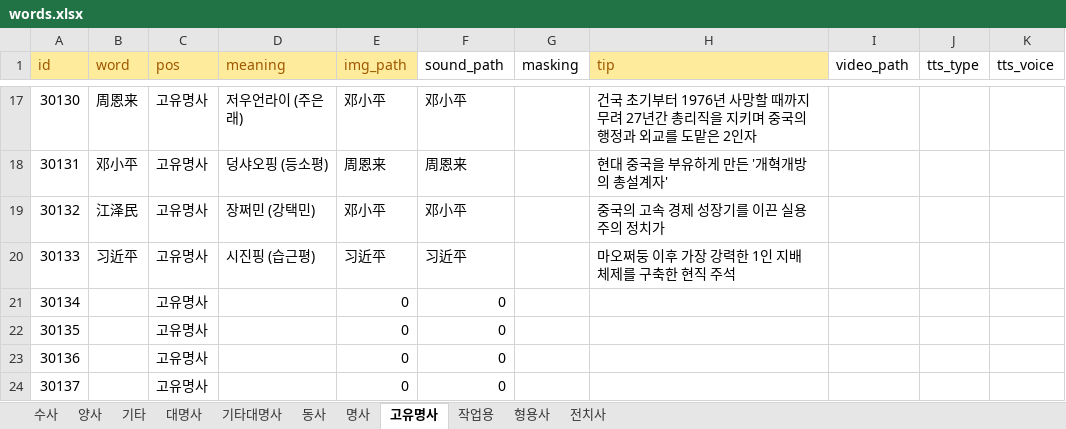
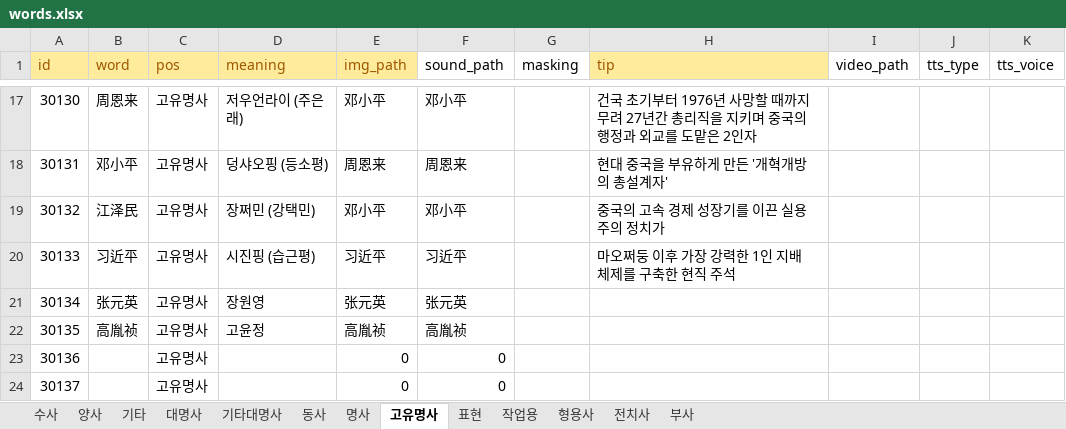
Before and after one commit to curryboy371/LVPD_Studio, an Excel workbook: resource/table/words.xlsx, sheet 고유명사, drawn as a sheet; only a part is shown, gaps mark what is left out; values as stored, in another font and other column widths than the file's, no borders; the diff names each change by its address in the sheet, - before the commit and + after, or states it on an @@ line.

```diff
--- a/resource/table/words.xlsx (sheet 고유명사)
+++ b/resource/table/words.xlsx (sheet 고유명사)
+sheet tab: 표현
+sheet tab: 부사
-B21 (word): (empty)
+B21 (word): 张元英
-D21 (meaning): (empty)
+D21 (meaning): 장원영
-E21 (img_path): 0
+E21 (img_path): 张元英
-F21 (sound_path): 0
+F21 (sound_path): 张元英
-B22 (word): (empty)
+B22 (word): 高胤祯
-D22 (meaning): (empty)
+D22 (meaning): 고윤정
-E22 (img_path): 0
+E22 (img_path): 高胤祯
-F22 (sound_path): 0
+F22 (sound_path): 高胤祯
```
Also changed, not shown: sheet 기타대명사, sheet 명사, sheet 형용사, sheet 기타, sheet 작업용, formulas that keep their value, resource/table/base_sentences.xlsx, resource/table/sub_sentences.xlsx, 10 other files.
